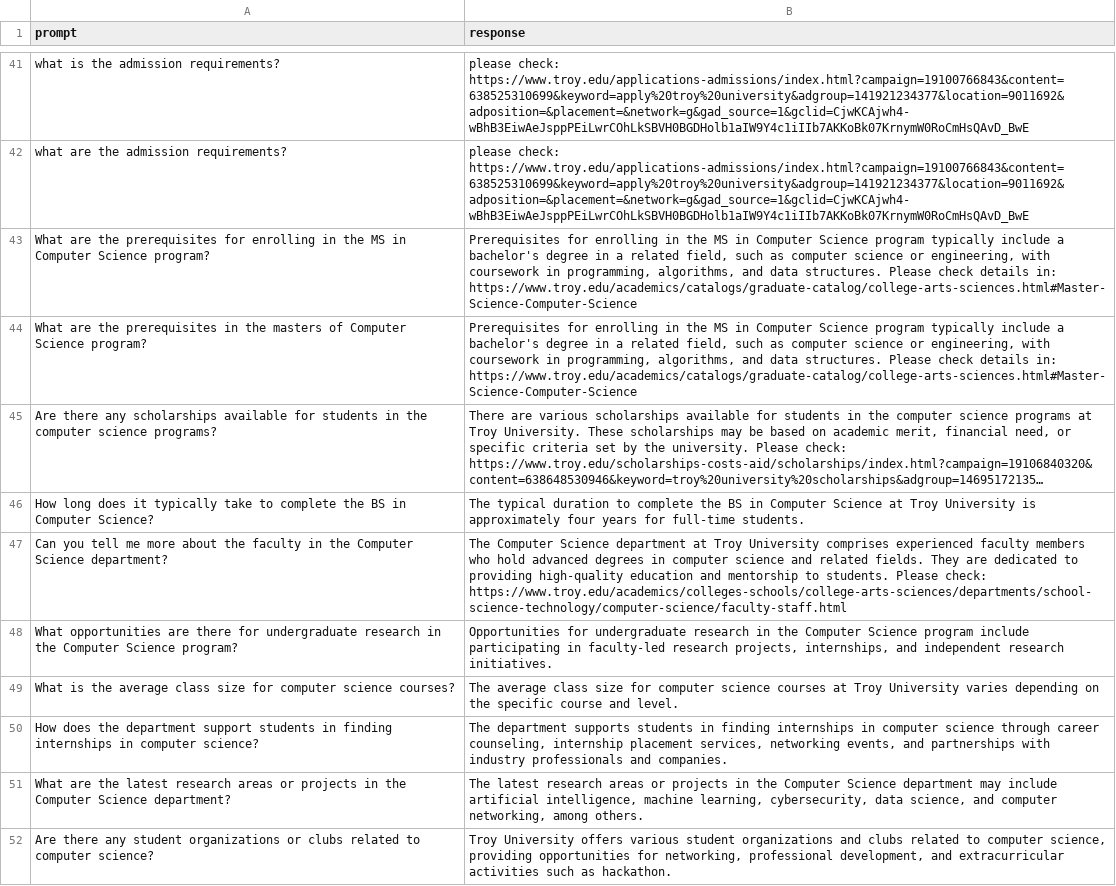
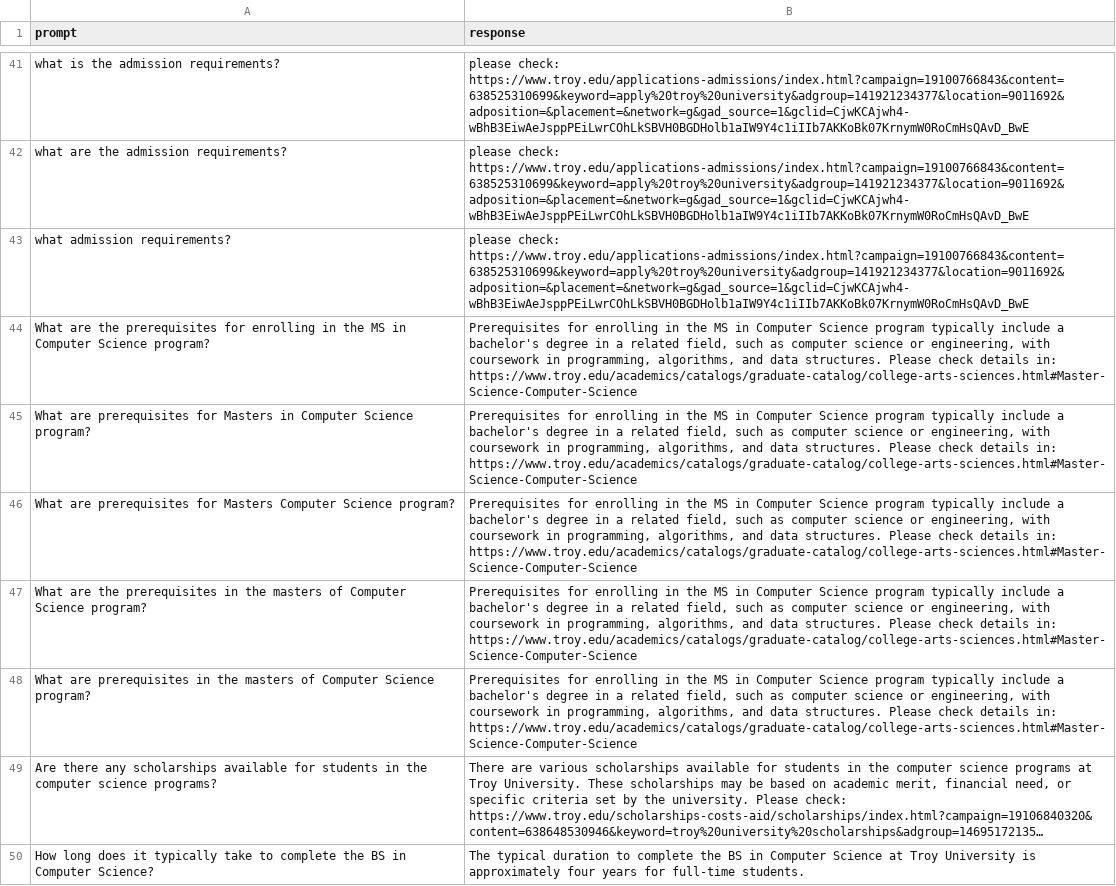
Before and after one commit to DavidL10189/NLP-RD2, a CSV file: InputDocs/prompt_answer.csv, drawn as a sheet; only a part is shown, gaps mark what is left out; the shorter side is filled out with more unchanged rows; long unchanged cells end in …; the diff covers the shown part only; the diff names each change by its address in the sheet, - before the commit and + after, or states it on an @@ line.

Commit message:
prompt work

```diff
--- a/InputDocs/prompt_answer.csv
+++ b/InputDocs/prompt_answer.csv
+row 43: what admission requirements? | please check: https://www.troy.edu/applications-admissions/index.html?campaign=19100766843&content=638525310699&keyword=apply%20troy%20university&adgroup=141921234377&location=9011692&adposition=&placement=&network=g&gad_source=1&gclid=CjwKCAjwh4-wBhB3EiwAeJsppPEiLwrCOhLkSBVH0BGDHolb1aIW9Y4c1iIIb7AKKoBk07KrnymW0RoCmHsQAvD_BwE
+row 45: What are prerequisites for Masters in Computer Science program? | Prerequisites for enrolling in the MS in Computer Science program typically include a bachelor's degree in a related field, such as computer science or engineering, with coursework in programming, algorithms, and data structures. Please check details in: https://www.troy.edu/academics/catalogs/graduate-catalog/college-arts-sciences.html#Master-Science-Computer-Science
+row 46: What are prerequisites for Masters Computer Science program? | Prerequisites for enrolling in the MS in Computer Science program typically include a bachelor's degree in a related field, such as computer science or engineering, with coursework in programming, algorithms, and data structures. Please check details in: https://www.troy.edu/academics/catalogs/graduate-catalog/college-arts-sciences.html#Master-Science-Computer-Science
+row 48: What are prerequisites in the masters of Computer Science program? | Prerequisites for enrolling in the MS in Computer Science program typically include a bachelor's degree in a related field, such as computer science or engineering, with coursework in programming, algorithms, and data structures. Please check details in: https://www.troy.edu/academics/catalogs/graduate-catalog/college-arts-sciences.html#Master-Science-Computer-Science
```
Also changed, not shown: 5 added rows and 1 removed row elsewhere in this file.
